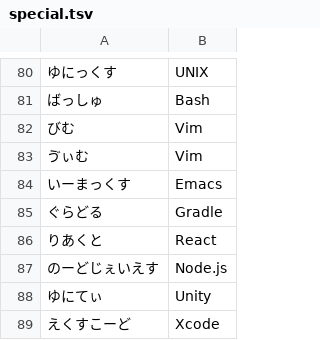
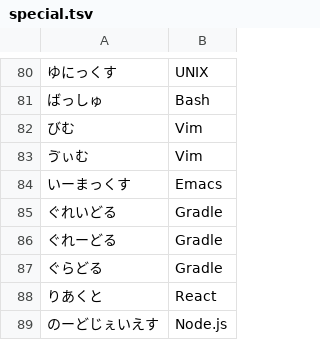
Before and after one commit to skrtk98/Iroha, a TSV file: engine/data/special.tsv, drawn as a sheet; only a part is shown, gaps mark what is left out; the shorter side is filled out with more unchanged rows; the diff names each change by its address in the sheet, - before the commit and + after, or states it on an @@ line.

```diff
--- a/engine/data/special.tsv
+++ b/engine/data/special.tsv
+row 85: ぐれいどる | Gradle
+row 86: ぐれーどる | Gradle
```
Also changed, not shown: 3 other files.
